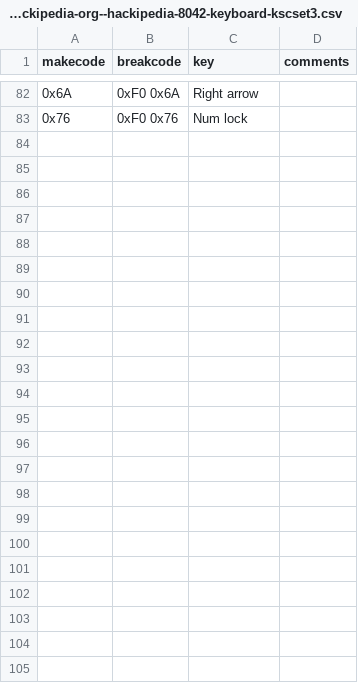
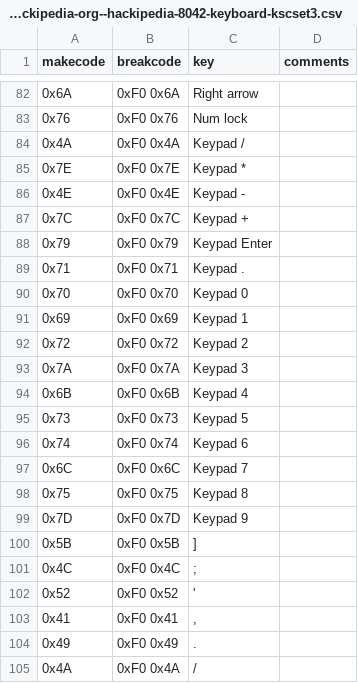
Before and after one commit to joncampbell123/a-pile-of-documentation, a CSV file: tables/keyboard/ibm/ibm-keyboard-scan-code-3--hackipedia-org--hackipedia-8042-keyboard-kscset3.csv, drawn as a sheet; only a part is shown, gaps mark what is left out; the diff names each change by its address in the sheet, - before the commit and + after, or states it on an @@ line.

Commit message:
more

```diff
--- a/tables/keyboard/ibm/ibm-keyboard-scan-code-3--hackipedia-org--hackipedia-8042-keyboard-kscset3.csv
+++ b/tables/keyboard/ibm/ibm-keyboard-scan-code-3--hackipedia-org--hackipedia-8042-keyboard-kscset3.csv
+row 84: 0x4A | 0xF0 0x4A | Keypad /
+row 85: 0x7E | 0xF0 0x7E | Keypad *
+row 86: 0x4E | 0xF0 0x4E | Keypad -
+row 87: 0x7C | 0xF0 0x7C | Keypad +
+row 88: 0x79 | 0xF0 0x79 | Keypad Enter
+row 89: 0x71 | 0xF0 0x71 | Keypad .
+row 90: 0x70 | 0xF0 0x70 | Keypad 0
+row 91: 0x69 | 0xF0 0x69 | Keypad 1
+row 92: 0x72 | 0xF0 0x72 | Keypad 2
+row 93: 0x7A | 0xF0 0x7A | Keypad 3
+row 94: 0x6B | 0xF0 0x6B | Keypad 4
+row 95: 0x73 | 0xF0 0x73 | Keypad 5
+row 96: 0x74 | 0xF0 0x74 | Keypad 6
+row 97: 0x6C | 0xF0 0x6C | Keypad 7
+row 98: 0x75 | 0xF0 0x75 | Keypad 8
+row 99: 0x7D | 0xF0 0x7D | Keypad 9
+row 100: 0x5B | 0xF0 0x5B | ]
+row 101: 0x4C | 0xF0 0x4C | ;
+row 102: 0x52 | 0xF0 0x52 | '
+row 103: 0x41 | 0xF0 0x41 | ,
+row 104: 0x49 | 0xF0 0x49 | .
+row 105: 0x4A | 0xF0 0x4A | /
```
